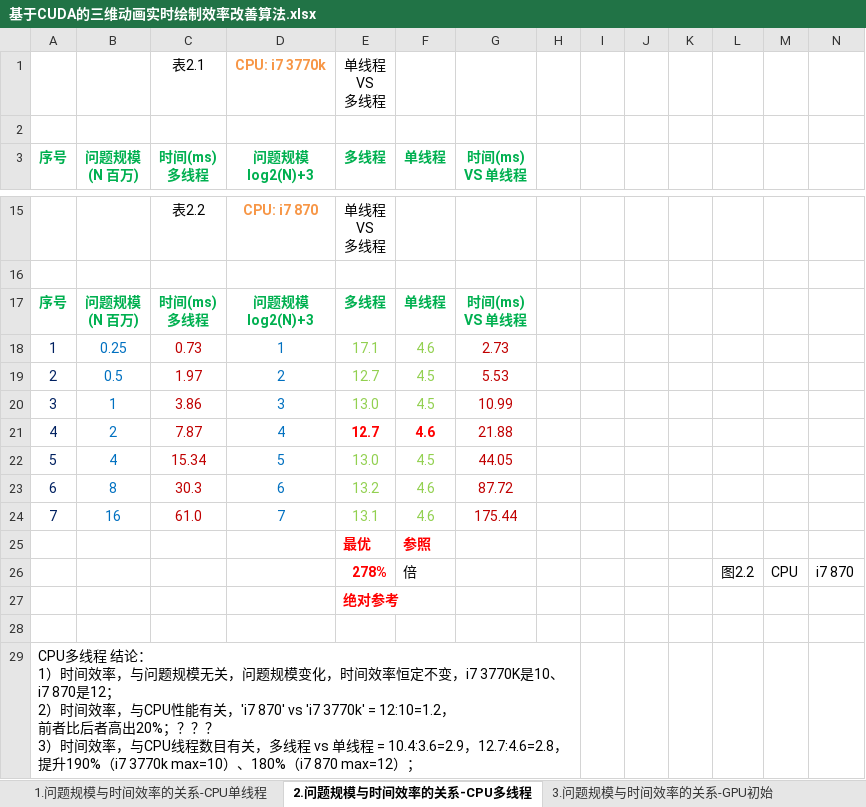
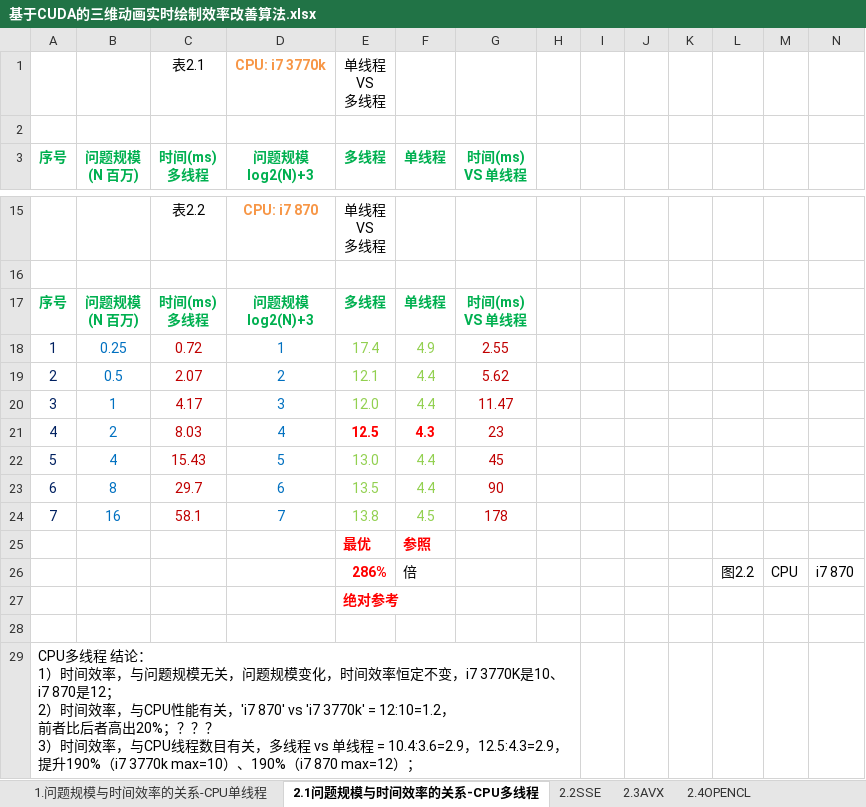
Before and after one commit to soulsheng/CudaAccMs3d, an Excel workbook: doc/基于CUDA的三维动画实时绘制效率改善算法.xlsx, sheet 2.1问题规模与时间效率的关系-CPU多线程, drawn as a sheet; only a part is shown, gaps mark what is left out; values as stored, in another font and other column widths than the file's, no borders; charts and pictures not drawn; ↵ is a line break in a cell; the diff names each change by its address in the sheet, - before the commit and + after, or states it on an @@ line.

```diff
--- a/doc/基于CUDA的三维动画实时绘制效率改善算法.xlsx (sheet 2.1问题规模与时间效率的关系-CPU多线程)
+++ b/doc/基于CUDA的三维动画实时绘制效率改善算法.xlsx (sheet 2.1问题规模与时间效率的关系-CPU多线程)
-sheet tab: 2.问题规模与时间效率的关系-CPU多线程
+sheet tab: 2.1问题规模与时间效率的关系-CPU多线程
+sheet tab: 2.2SSE
+sheet tab: 2.3AVX
+sheet tab: 2.4OPENCL
-C18 (时间(ms) 多线程): 0.73
+C18 (时间(ms) 多线程): 0.72
-E18 (多线程): 17.1
+E18 (多线程): 17.4
-F18 (单线程): 4.6
+F18 (单线程): 4.9
-G18 (时间(ms) VS 单线程): 2.73
+G18 (时间(ms) VS 单线程): 2.55
-C19 (时间(ms) 多线程): 1.97
+C19 (时间(ms) 多线程): 2.07
-E19 (多线程): 12.7
+E19 (多线程): 12.1
-F19:F20 (单线程): 4.5
+F19:F20 (单线程): 4.4
-G19 (时间(ms) VS 单线程): 5.53
+G19 (时间(ms) VS 单线程): 5.62
-C20 (时间(ms) 多线程): 3.86
+C20 (时间(ms) 多线程): 4.17
-E20 (多线程): 13.0
+E20 (多线程): 12.0
-G20 (时间(ms) VS 单线程): 10.99
+G20 (时间(ms) VS 单线程): 11.47
-C21 (时间(ms) 多线程): 7.87
+C21 (时间(ms) 多线程): 8.03
-E21 (多线程): 12.7
+E21 (多线程): 12.5
-F21 (单线程): 4.6
+F21 (单线程): 4.3
-G21 (时间(ms) VS 单线程): 21.88
+G21 (时间(ms) VS 单线程): 23
-C22 (时间(ms) 多线程): 15.34
+C22 (时间(ms) 多线程): 15.43
-F22 (单线程): 4.5
+F22 (单线程): 4.4
-G22 (时间(ms) VS 单线程): 44.05
+G22 (时间(ms) VS 单线程): 45
-C23 (时间(ms) 多线程): 30.3
+C23 (时间(ms) 多线程): 29.7
-E23 (多线程): 13.2
+E23 (多线程): 13.5
-F23 (单线程): 4.6
+F23 (单线程): 4.4
-G23 (时间(ms) VS 单线程): 87.72
+G23 (时间(ms) VS 单线程): 90
-C24 (时间(ms) 多线程): 61.0
+C24 (时间(ms) 多线程): 58.1
-E24 (多线程): 13.1
+E24 (多线程): 13.8
-F24 (单线程): 4.6
+F24 (单线程): 4.5
-G24 (时间(ms) VS 单线程): 175.44
+G24 (时间(ms) VS 单线程): 178
-E26 (多线程): 278%
+E26 (多线程): 286%
-A29 (序号): …= 10.4:3.6=2.9，12.7:4.6=2.8， ↵ 提升190%（i7 3770k max=10）、180%（i7 870 max=12…
+A29 (序号): …= 10.4:3.6=2.9，12.5:4.3=2.9， ↵ 提升190%（i7 3770k max=10）、190%（i7 870 max=12…
```
Also changed, not shown: charts or pictures, 7 other files.
